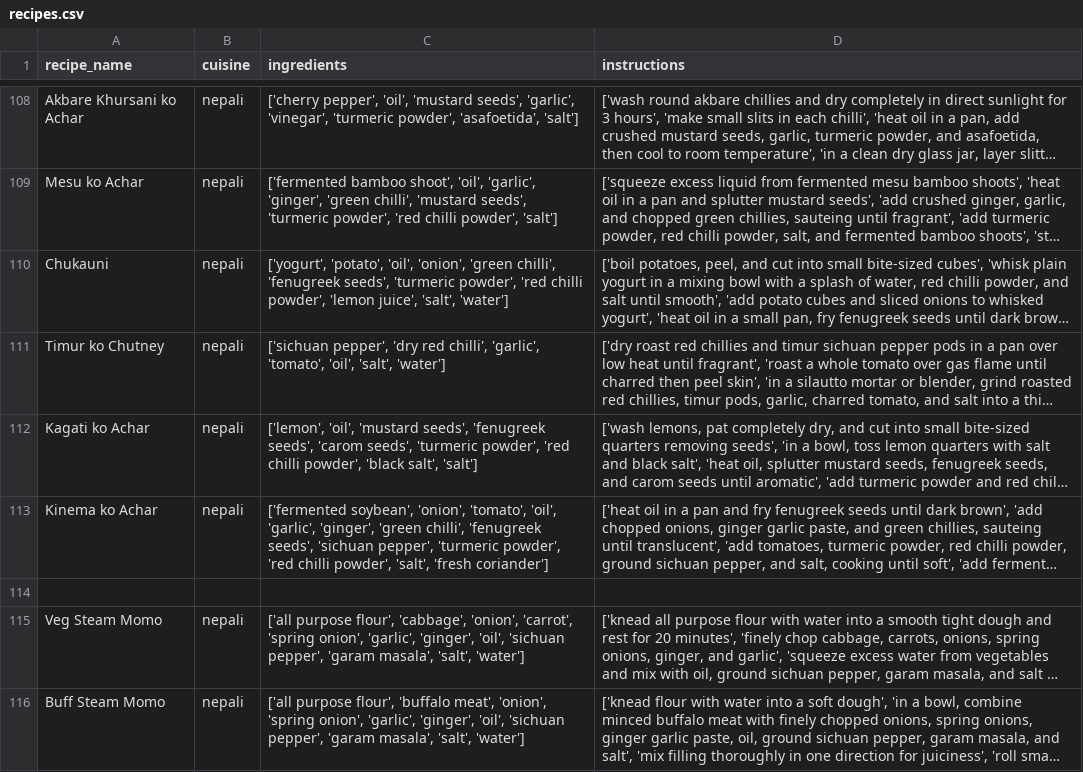
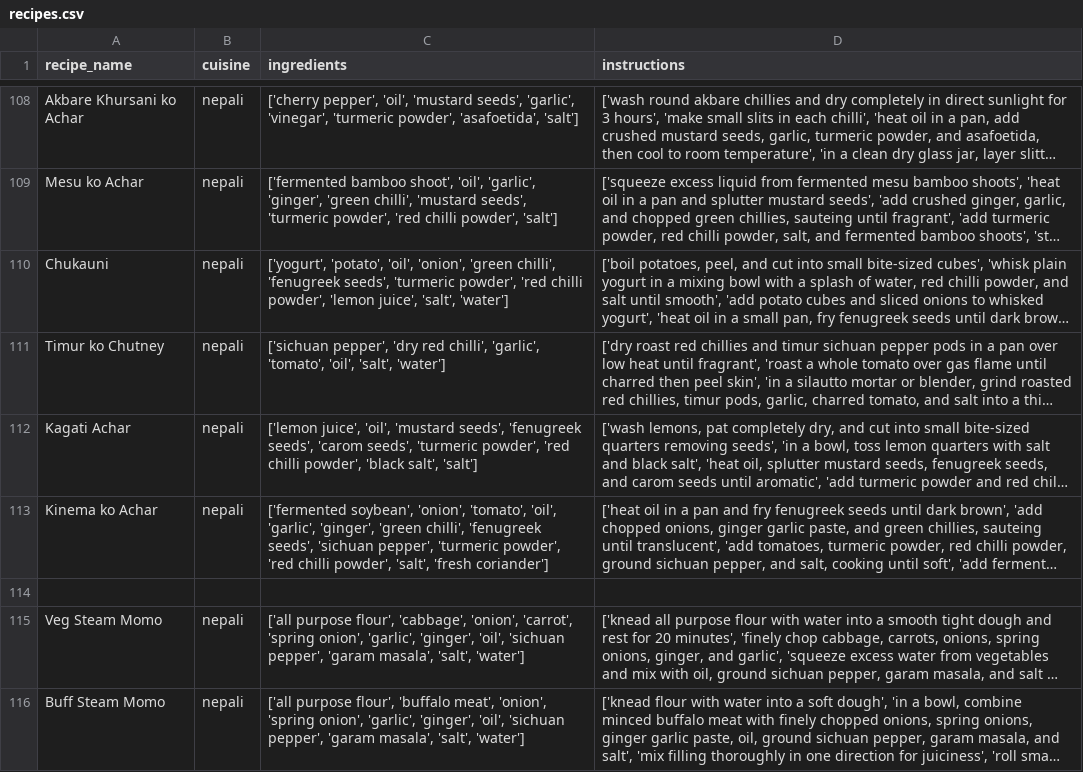
Before and after one commit to salinanepal/recipe-generator, a CSV file: backend/app/data/recipes.csv, drawn as a sheet; only a part is shown, gaps mark what is left out; long unchanged cells end in …; the diff names each change by its address in the sheet, - before the commit and + after, or states it on an @@ line.

```diff
--- a/backend/app/data/recipes.csv
+++ b/backend/app/data/recipes.csv
-A112 (recipe_name): Kagati ko Achar
+A112 (recipe_name): Kagati Achar
-C112 (ingredients): ['lemon', 'oil', 'mustard…
+C112 (ingredients): ['lemon juice', 'oil', 'mustard…
```
Also changed, not shown: backend/app/data/ingredients_metadata.csv, 2 other files.
